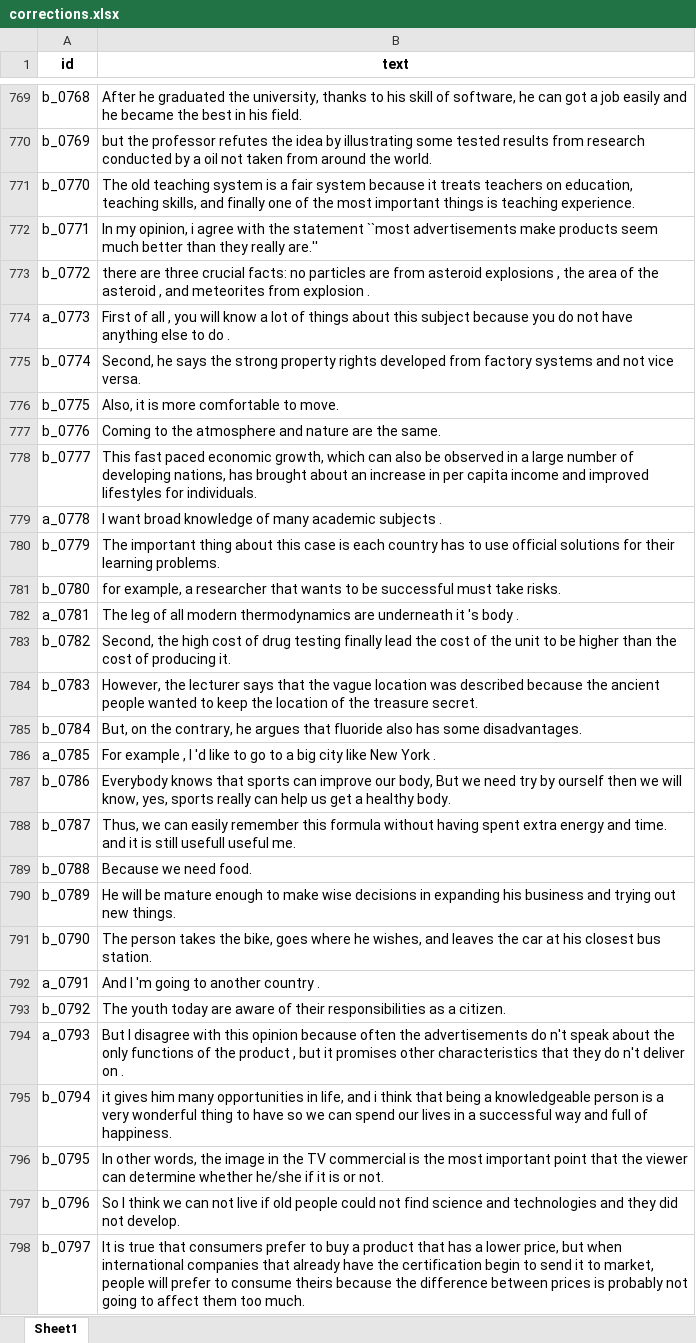
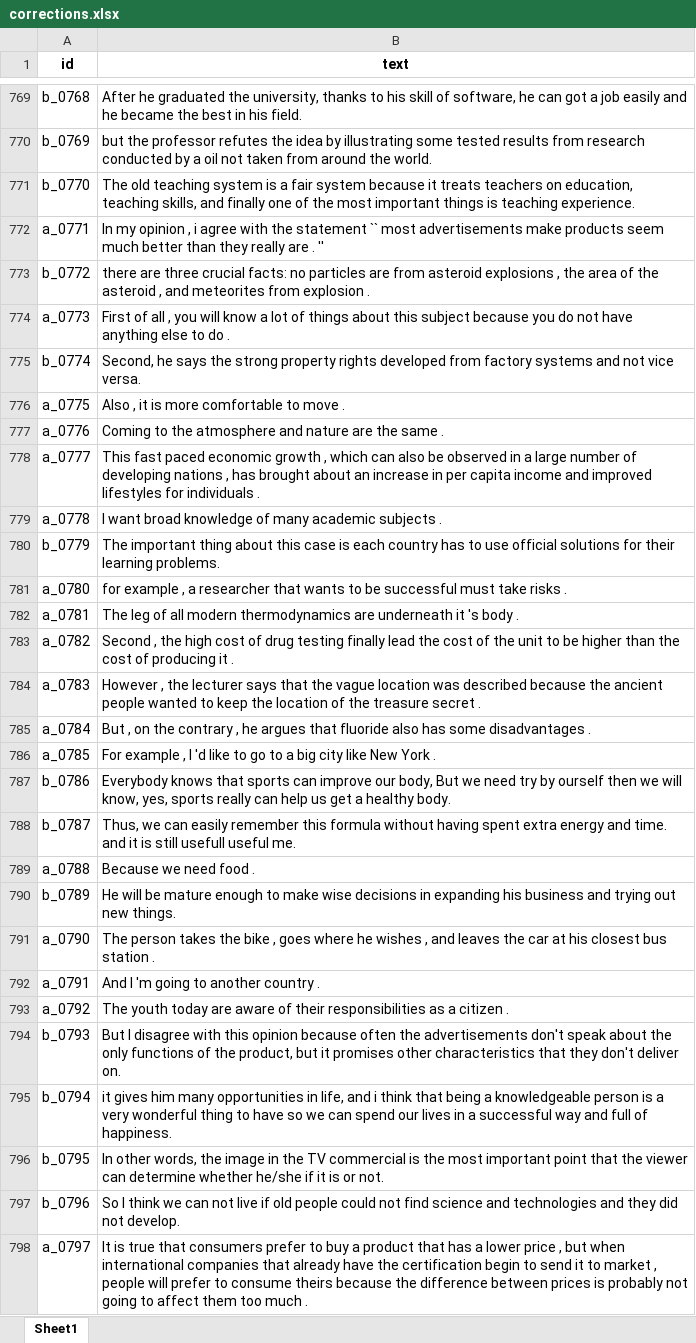
Before and after one commit to Computational-social-science/WSC, an Excel workbook: dataset/jfleg_excel/jfleg_rollback/corrections.xlsx, sheet Sheet1, drawn as a sheet; only a part is shown, gaps mark what is left out; values as stored, in another font and other column widths than the file's, no borders; the diff covers the shown part only; the diff names each change by its address in the sheet, - before the commit and + after, or states it on an @@ line.

```diff
--- a/dataset/jfleg_excel/jfleg_rollback/corrections.xlsx (sheet Sheet1)
+++ b/dataset/jfleg_excel/jfleg_rollback/corrections.xlsx (sheet Sheet1)
-A772 (id): b_0771
+A772 (id): a_0771
-B772 (text): In my opinion, i agree with the statement ``most advertisements make products seem much better than they really are.''
+B772 (text): In my opinion , i agree with the statement `` most advertisements make products seem much better than they really are . ''
-A776 (id): b_0775
+A776 (id): a_0775
-B776 (text): Also, it is more comfortable to move.
+B776 (text): Also , it is more comfortable to move .
-A777 (id): b_0776
+A777 (id): a_0776
-B777 (text): …are the same.
+B777 (text): …are the same .
-A778 (id): b_0777
+A778 (id): a_0777
-B778 (text): …paced economic growth, which can also be observed in a large number of developing nations, has brought about an increase in per capita income and improved lifestyles for individuals.
+B778 (text): …paced economic growth , which can also be observed in a large number of developing nations , has brought about an increase in per capita income and improved lifestyles for individuals .
-A781 (id): b_0780
+A781 (id): a_0780
-B781 (text): for example, a researcher that wants to be successful must take risks.
+B781 (text): for example , a researcher that wants to be successful must take risks .
-A783 (id): b_0782
+A783 (id): a_0782
-B783 (text): Second, the high cost of drug testing finally lead the cost of the unit to be higher than the cost of producing it.
+B783 (text): Second , the high cost of drug testing finally lead the cost of the unit to be higher than the cost of producing it .
-A784 (id): b_0783
+A784 (id): a_0783
-B784 (text): However, the lecturer says that the vague location was described because the ancient people wanted to keep the location of the treasure secret.
+B784 (text): However , the lecturer says that the vague location was described because the ancient people wanted to keep the location of the treasure secret .
-A785 (id): b_0784
+A785 (id): a_0784
-B785 (text): But, on the contrary, he argues that fluoride also has some disadvantages.
+B785 (text): But , on the contrary , he argues that fluoride also has some disadvantages .
-A789 (id): b_0788
+A789 (id): a_0788
-B789 (text): Because we need food.
+B789 (text): Because we need food .
-A791 (id): b_0790
+A791 (id): a_0790
-B791 (text): …takes the bike, goes where he wishes, and leaves the car at his closest bus station.
+B791 (text): …takes the bike , goes where he wishes , and leaves the car at his closest bus station .
-A793 (id): b_0792
+A793 (id): a_0792
-B793 (text): …as a citizen.
+B793 (text): …as a citizen .
-A794 (id): a_0793
+A794 (id): b_0793
-B794 (text): …the advertisements do n't speak about the only functions of the product , but it promises other characteristics that they do n't deliver on .
+B794 (text): …the advertisements don't speak about the only functions of the product, but it promises other characteristics that they don't deliver on.
-A798 (id): b_0797
+A798 (id): a_0797
-B798 (text): …a lower price, but when international companies that already have the certification begin to send it to market, people will prefer to consume theirs because the difference between prices is probably not going to affect them too much.
+B798 (text): …a lower price , but when international companies that already have the certification begin to send it to market , people will prefer to consume theirs because the difference between prices is probably not going to affect them too much .
```
Also changed, not shown: 1400 edited cells elsewhere in this sheet, SHAP/jfleg_data_all.xlsx, dataset/jfleg_excel/jfleg/corrections.xlsx, 11 other files.
